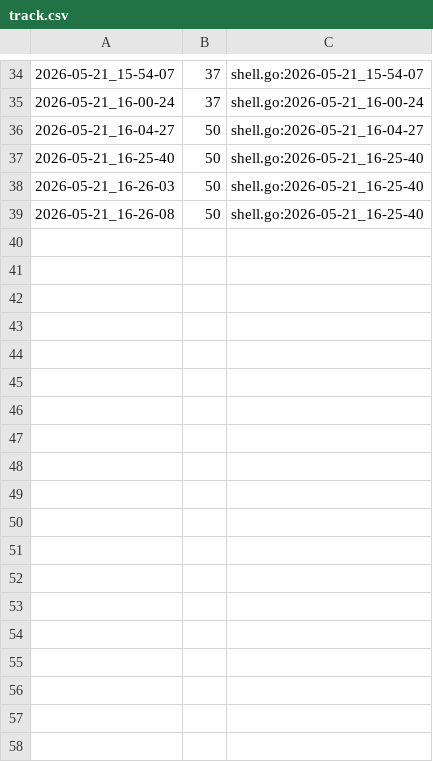
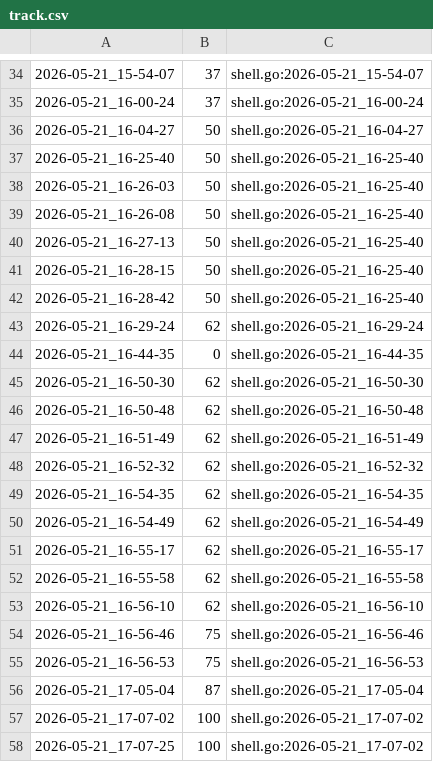
Before and after one commit to qxcode-course/ed-ter-bloco-a-kaynnandeson, a CSV file: .tko/track/ed@especiais/track.csv, drawn as a sheet; only a part is shown, gaps mark what is left out; the diff names each change by its address in the sheet, - before the commit and + after, or states it on an @@ line.

```diff
--- a/.tko/track/ed@especiais/track.csv
+++ b/.tko/track/ed@especiais/track.csv
+row 40: 2026-05-21_16-27-13 | 50 | shell.go:2026-05-21_16-25-40
+row 41: 2026-05-21_16-28-15 | 50 | shell.go:2026-05-21_16-25-40
+row 42: 2026-05-21_16-28-42 | 50 | shell.go:2026-05-21_16-25-40
+row 43: 2026-05-21_16-29-24 | 62 | shell.go:2026-05-21_16-29-24
+row 44: 2026-05-21_16-44-35 | 0 | shell.go:2026-05-21_16-44-35
+row 45: 2026-05-21_16-50-30 | 62 | shell.go:2026-05-21_16-50-30
+row 46: 2026-05-21_16-50-48 | 62 | shell.go:2026-05-21_16-50-48
+row 47: 2026-05-21_16-51-49 | 62 | shell.go:2026-05-21_16-51-49
+row 48: 2026-05-21_16-52-32 | 62 | shell.go:2026-05-21_16-52-32
+row 49: 2026-05-21_16-54-35 | 62 | shell.go:2026-05-21_16-54-35
+row 50: 2026-05-21_16-54-49 | 62 | shell.go:2026-05-21_16-54-49
+row 51: 2026-05-21_16-55-17 | 62 | shell.go:2026-05-21_16-55-17
+row 52: 2026-05-21_16-55-58 | 62 | shell.go:2026-05-21_16-55-58
+row 53: 2026-05-21_16-56-10 | 62 | shell.go:2026-05-21_16-56-10
+row 54: 2026-05-21_16-56-46 | 75 | shell.go:2026-05-21_16-56-46
+row 55: 2026-05-21_16-56-53 | 75 | shell.go:2026-05-21_16-56-53
+row 56: 2026-05-21_17-05-04 | 87 | shell.go:2026-05-21_17-05-04
+row 57: 2026-05-21_17-07-02 | 100 | shell.go:2026-05-21_17-07-02
+row 58: 2026-05-21_17-07-25 | 100 | shell.go:2026-05-21_17-07-02
```
Also changed, not shown: 44 other files.
